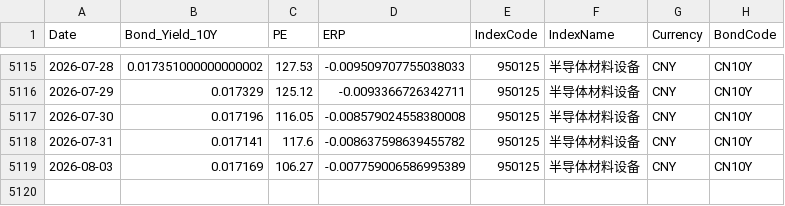
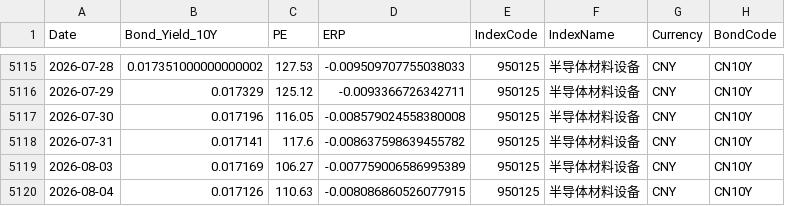
Before and after one commit to ChiaraVan1/equity-risk-premium-monitor, a CSV file: data/erp_950125.csv, drawn as a sheet; only a part is shown, gaps mark what is left out; the diff names each change by its address in the sheet, - before the commit and + after, or states it on an @@ line.

```diff
--- a/data/erp_950125.csv
+++ b/data/erp_950125.csv
+row 5120: 2026-08-04 | 0.017126 | 110.63 | -0.008086860526077915 | 950125 | 半导体材料设备 | CNY | CN10Y
```
Also changed, not shown: data/erp_399989.csv, data/erp_930794.csv, 17 other files.
